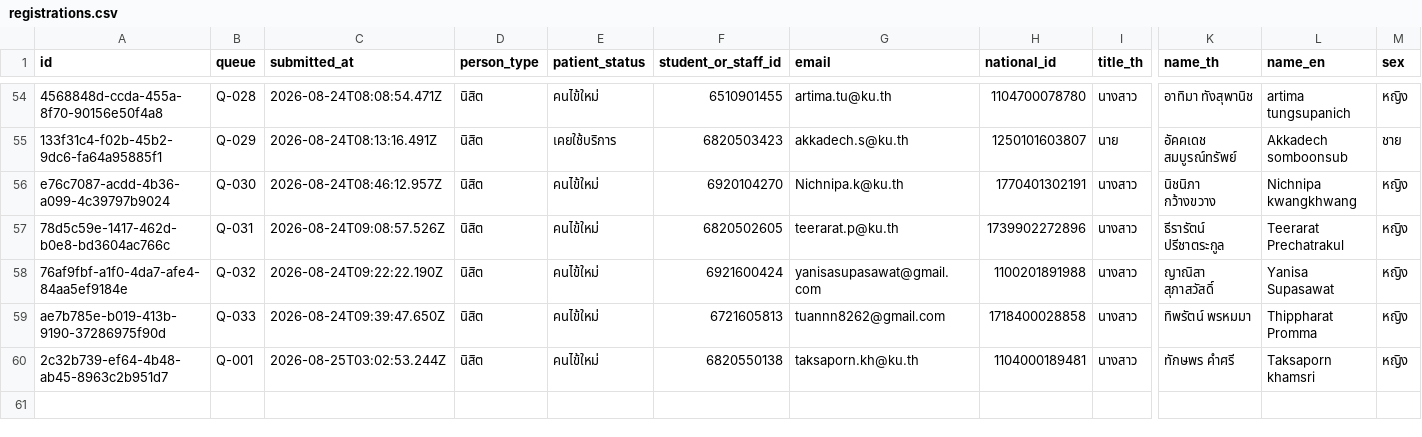
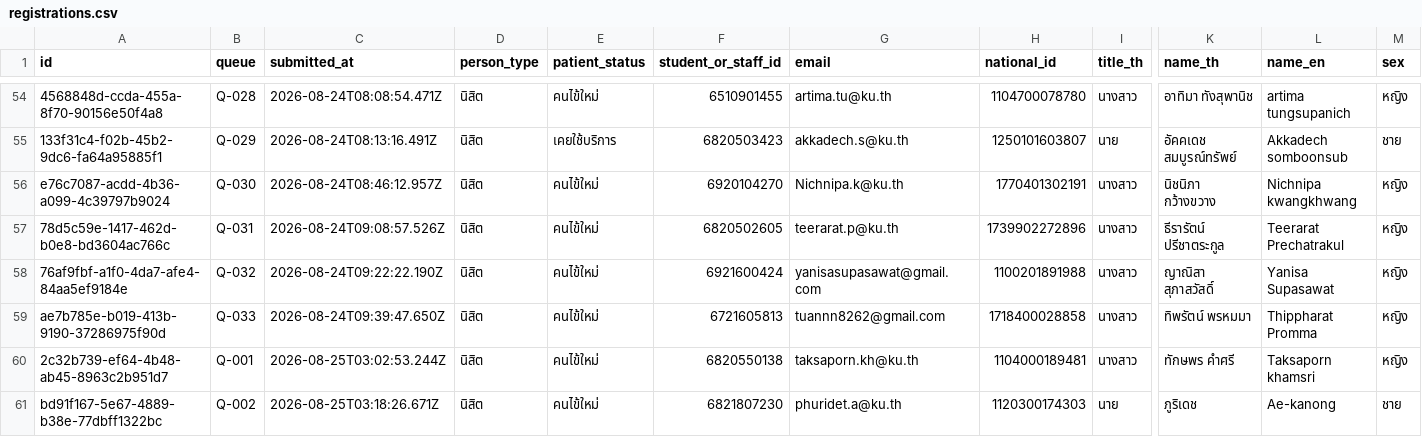
Before and after one commit to PythonianSt/Register2, a CSV file: data/registrations.csv, drawn as a sheet; only a part is shown, gaps mark what is left out; rows hold the shown columns only; the diff names each change by its address in the sheet, - before the commit and + after, or states it on an @@ line.

Commit message:
registration bd91f167-5e67-4889-b38e-77dbff1322bc

```diff
--- a/data/registrations.csv
+++ b/data/registrations.csv
+row 61: bd91f167-5e67-4889-b38e-77dbff1322bc | Q-002 | 2026-08-25T03:18:26.671Z | นิสิต | คนไข้ใหม่ | 6821807230 | phuridet.a@ku.th | 1120300174303 | นาย | ภูริเดช | Ae-kanong | ชาย
```
